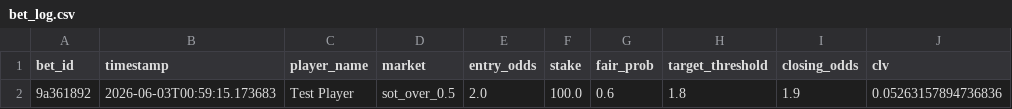
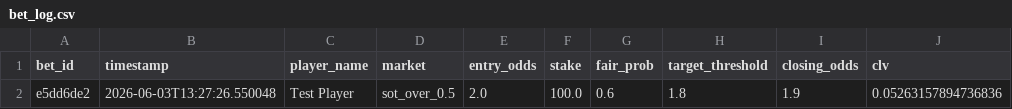
Before and after one commit to UnderratedGignac/DeepFieldPro, a CSV file: data/bet_log.csv, drawn as a sheet; only a part is shown; the diff names each change by its address in the sheet, - before the commit and + after, or states it on an @@ line.

```diff
--- a/data/bet_log.csv
+++ b/data/bet_log.csv
-A2 (bet_id): 9a361892
+A2 (bet_id): e5dd6de2
-B2 (timestamp): 2026-06-03T00:59:15.173683
+B2 (timestamp): 2026-06-03T13:27:26.550048
```
Also changed, not shown: 17 other files.
